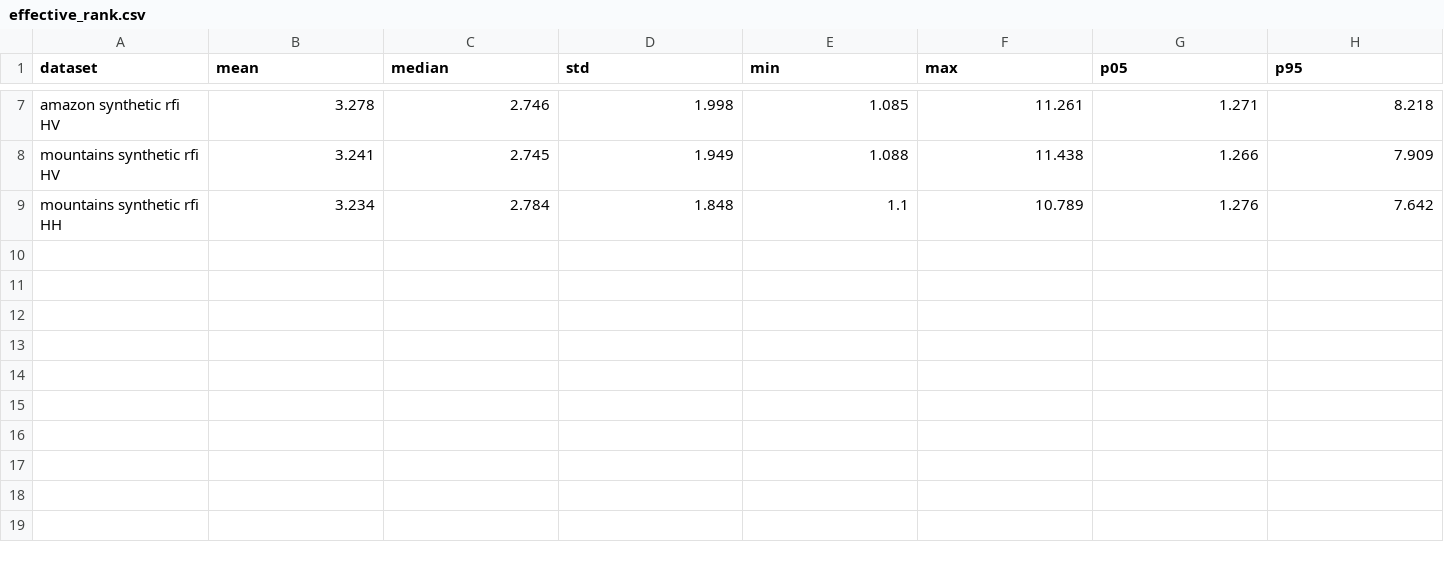
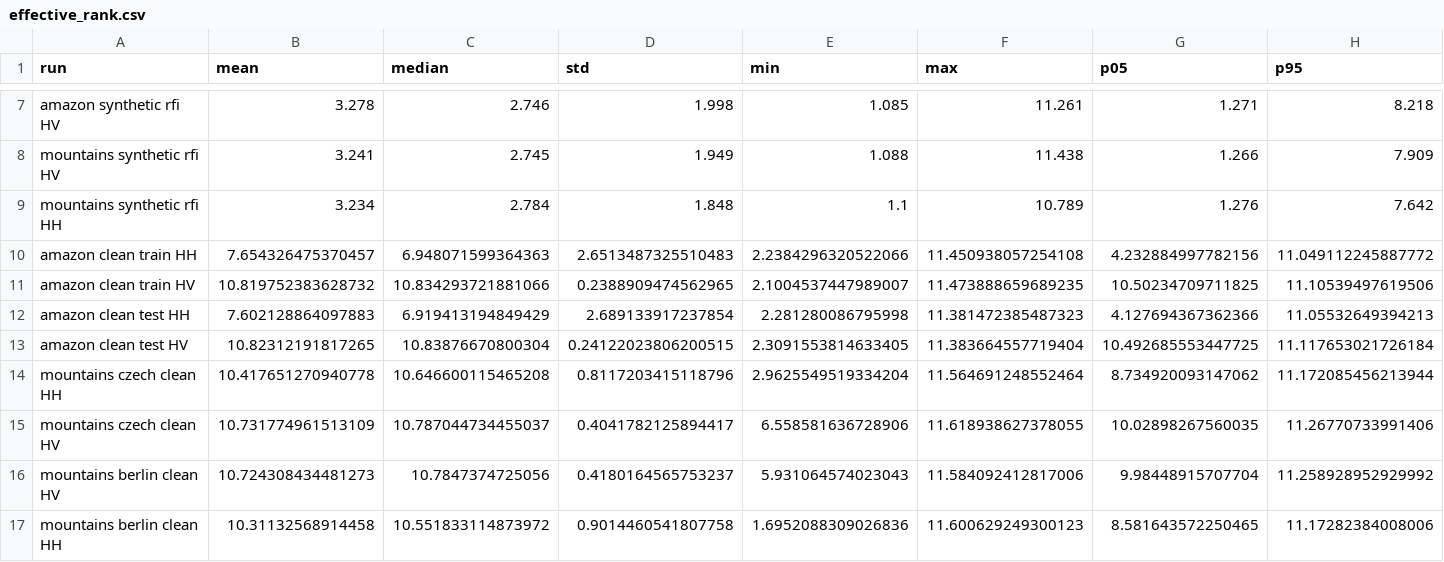
Before and after one commit to valerieliang/rfi-mitigation, a CSV file: metrics/effective_rank.csv, drawn as a sheet; only a part is shown, gaps mark what is left out; rows hold the shown columns only; the diff names each change by its address in the sheet, - before the commit and + after, or states it on an @@ line.

```diff
--- a/metrics/effective_rank.csv
+++ b/metrics/effective_rank.csv
-A1: dataset
+A1: run
+row 10: amazon clean train HH | 7.654326475370457 | 6.948071599364363 | 2.6513487325510483 | 2.2384296320522066 | 11.450938057254108 | 4.232884997782156 | 11.049112245887772
+row 11: amazon clean train HV | 10.819752383628732 | 10.834293721881066 | 0.2388909474562965 | 2.1004537447989007 | 11.473888659689235 | 10.50234709711825 | 11.10539497619506
+row 12: amazon clean test HH | 7.602128864097883 | 6.919413194849429 | 2.689133917237854 | 2.281280086795998 | 11.381472385487323 | 4.127694367362366 | 11.05532649394213
+row 13: amazon clean test HV | 10.82312191817265 | 10.83876670800304 | 0.24122023806200515 | 2.3091553814633405 | 11.383664557719404 | 10.492685553447725 | 11.117653021726184
+row 14: mountains czech clean HH | 10.417651270940778 | 10.646600115465208 | 0.8117203415118796 | 2.9625549519334204 | 11.564691248552464 | 8.734920093147062 | 11.172085456213944
+row 15: mountains czech clean HV | 10.731774961513109 | 10.787044734455037 | 0.4041782125894417 | 6.558581636728906 | 11.618938627378055 | 10.02898267560035 | 11.26770733991406
+row 16: mountains berlin clean HV | 10.724308434481273 | 10.7847374725056 | 0.4180164565753237 | 5.931064574023043 | 11.584092412817006 | 9.98448915707704 | 11.258928952929992
+row 17: mountains berlin clean HH | 10.31132568914458 | 10.551833114873972 | 0.9014460541807758 | 1.6952088309026836 | 11.600629249300123 | 8.581643572250465 | 11.17282384008006
```
Also changed, not shown: metrics/condition_number_db.csv, metrics/median_max_ratio.csv.
